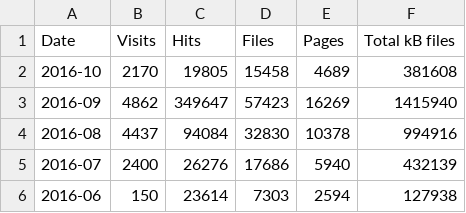
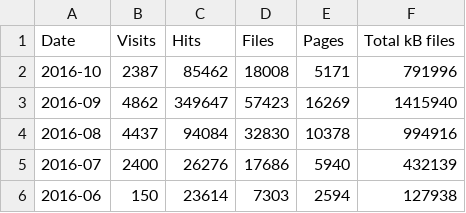
Before and after one commit to open-innovations/dashboard, a CSV file: data/web.csv, drawn as a sheet.

Commit message:
Update web log stats

```diff
--- a/data/web.csv
+++ b/data/web.csv
@@ -1,3 +1,3 @@
 Date,Visits,Hits,Files,Pages,Total kB files
-2016-10,2170,19805,15458,4689,381608
+2016-10,2387,85462,18008,5171,791996
 2016-09,4862,349647,57423,16269,1415940
```
